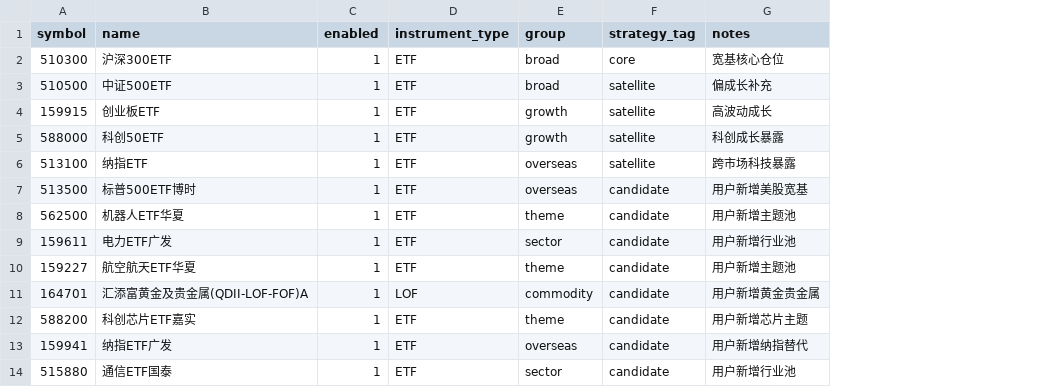
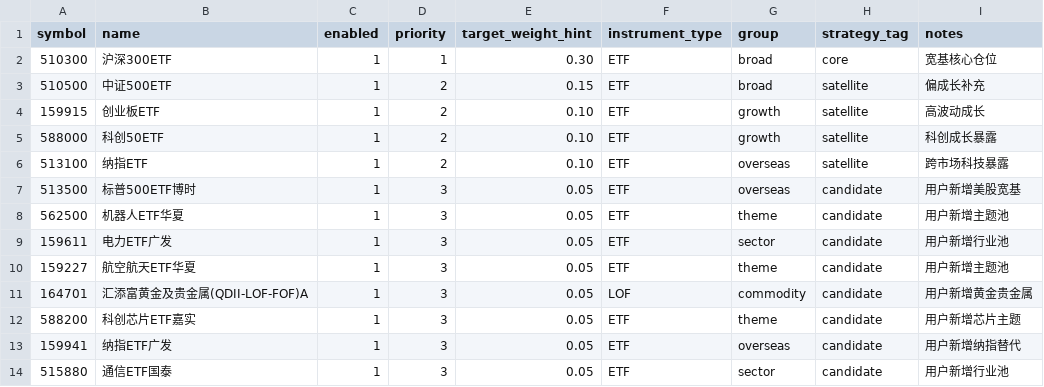
Before and after one commit to Tshameless/marketComputer, a CSV file: config/etf_watchlist.csv, drawn as a sheet; the diff names each change by its address in the sheet, - before the commit and + after, or states it on an @@ line.

Commit message:
Add watchlist priority and weight hints

```diff
--- a/config/etf_watchlist.csv
+++ b/config/etf_watchlist.csv
+column D (priority), rows 2-14: 1 | 2 | 2 | 2 | 2 | 3 | 3 | 3 | 3 | 3 | 3 | 3 | 3
+column E (target_weight_hint), rows 2-14: 0.30 | 0.15 | 0.10 | 0.10 | 0.10 | 0.05 | 0.05 | 0.05 | 0.05 | 0.05 | 0.05 | 0.05 | 0.05
```
Also changed, not shown: 3 other files.
